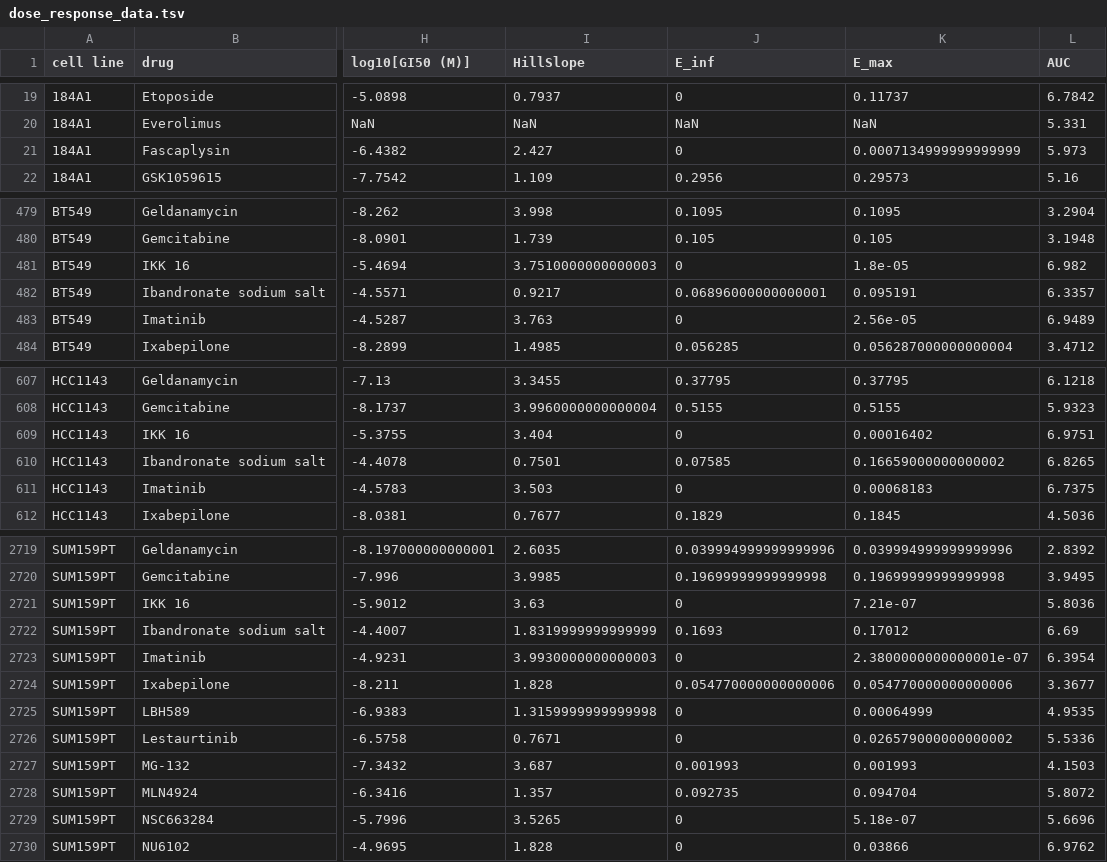
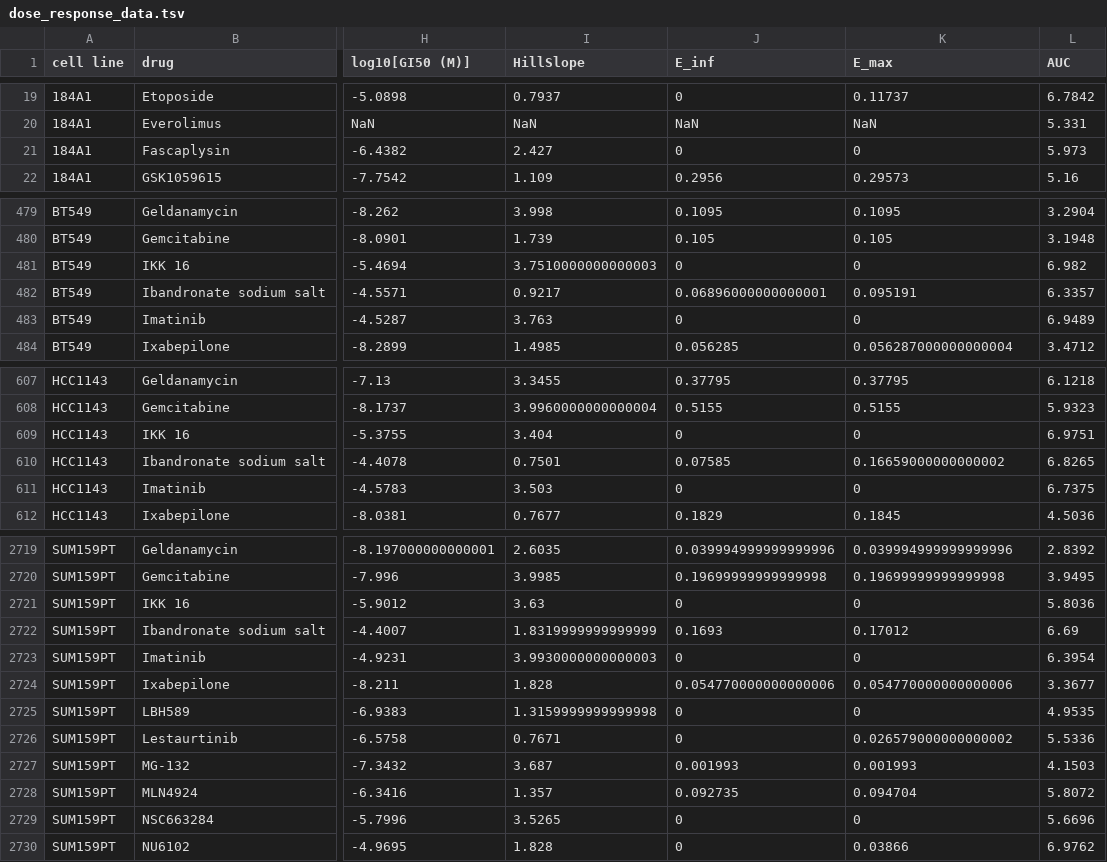
Before and after one commit to hmslincs/hmslincs, a TSV file: django/10_1038_nchembio_1337__fallahi_sichani_2013/static/10_1038_nchembio_1337__fallahi_sichani_2013/data/dose_response_data.tsv, drawn as a sheet; only a part is shown, gaps mark what is left out; the diff covers the shown part only; the diff names each change by its address in the sheet, - before the commit and + after, or states it on an @@ line.

Commit message:
replace E_max < 0.001 with 0

```diff
--- a/django/10_1038_nchembio_1337__fallahi_sichani_2013/static/10_1038_nchembio_1337__fallahi_sichani_2013/data/dose_response_data.tsv
+++ b/django/10_1038_nchembio_1337__fallahi_sichani_2013/static/10_1038_nchembio_1337__fallahi_sichani_2013/data/dose_response_data.tsv
-K21 (E_max): 0.0007134999999999999
+K21 (E_max): 0
-K481 (E_max): 1.8e-05
+K481 (E_max): 0
-K483 (E_max): 2.56e-05
+K483 (E_max): 0
-K609 (E_max): 0.00016402
+K609 (E_max): 0
-K611 (E_max): 0.00068183
+K611 (E_max): 0
-K2721 (E_max): 7.21e-07
+K2721 (E_max): 0
-K2723 (E_max): 2.3800000000000001e-07
+K2723 (E_max): 0
-K2725 (E_max): 0.00064999
+K2725 (E_max): 0
-K2729 (E_max): 5.18e-07
+K2729 (E_max): 0
```
Also changed, not shown: 78 edited cells elsewhere in this file.
